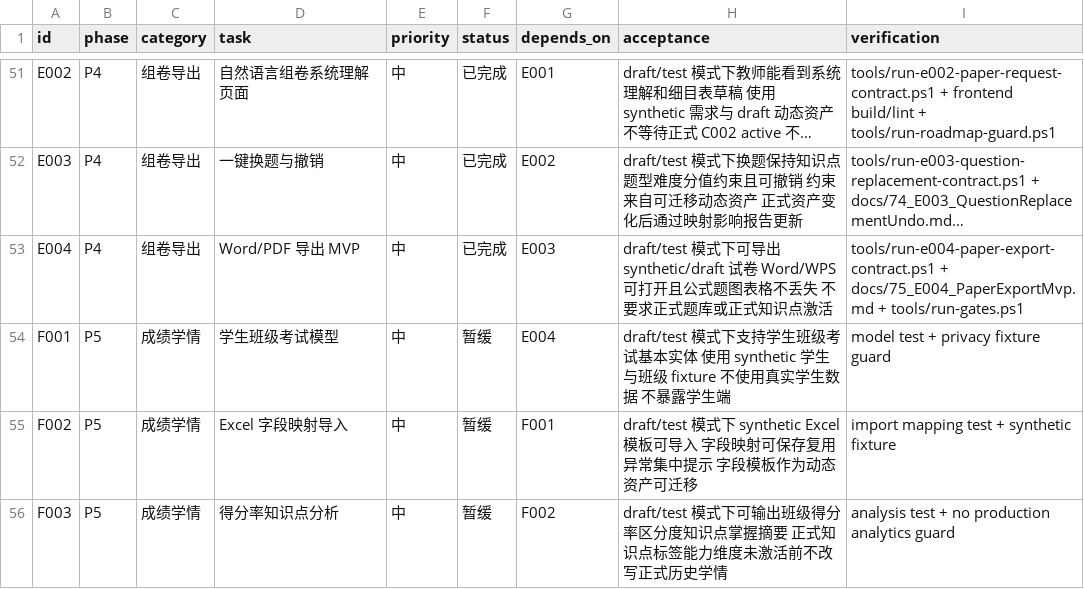
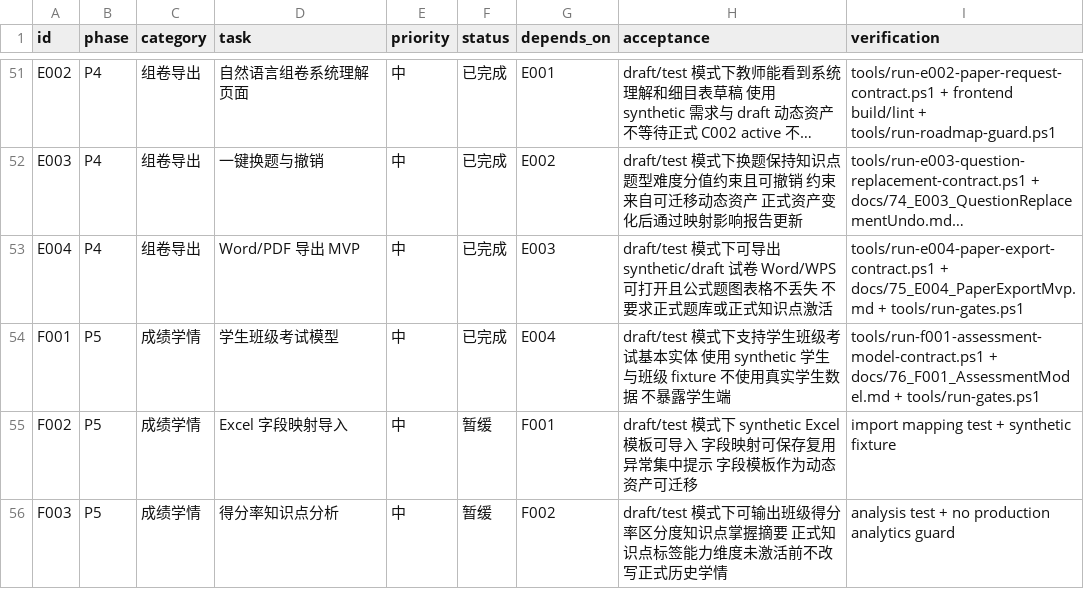
Before and after one commit to sciman-top/k12-question-graph, a CSV file: tasks/backlog.csv, drawn as a sheet; only a part is shown, gaps mark what is left out; long unchanged cells end in …; the diff names each change by its address in the sheet, - before the commit and + after, or states it on an @@ line.

Commit message:
Add F001 assessment model contract

```diff
--- a/tasks/backlog.csv
+++ b/tasks/backlog.csv
-F54 (status): 暂缓
+F54 (status): 已完成
-I54 (verification): model test + privacy fixture guard
+I54 (verification): tools/run-f001-assessment-model-contract.ps1 + docs/76_F001_AssessmentModel.md + tools/run-gates.ps1
```
Also changed, not shown: 12 other files.
